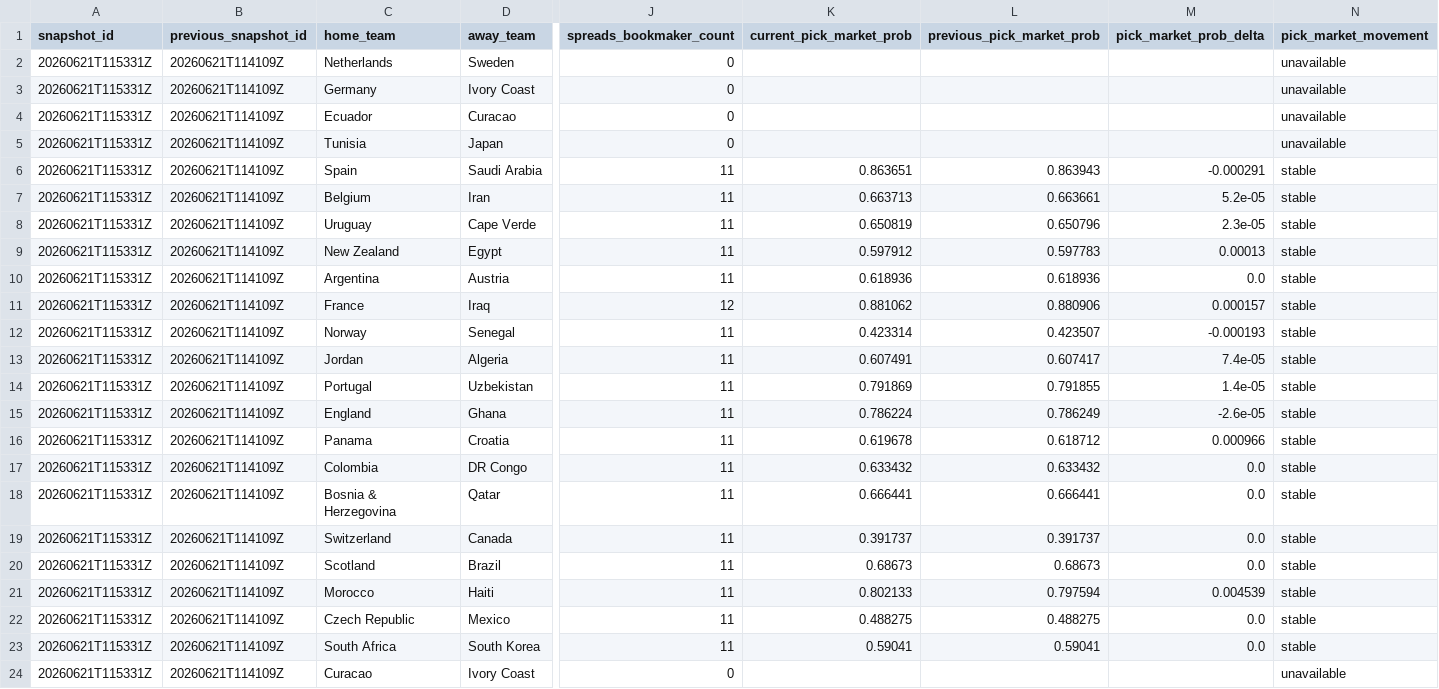
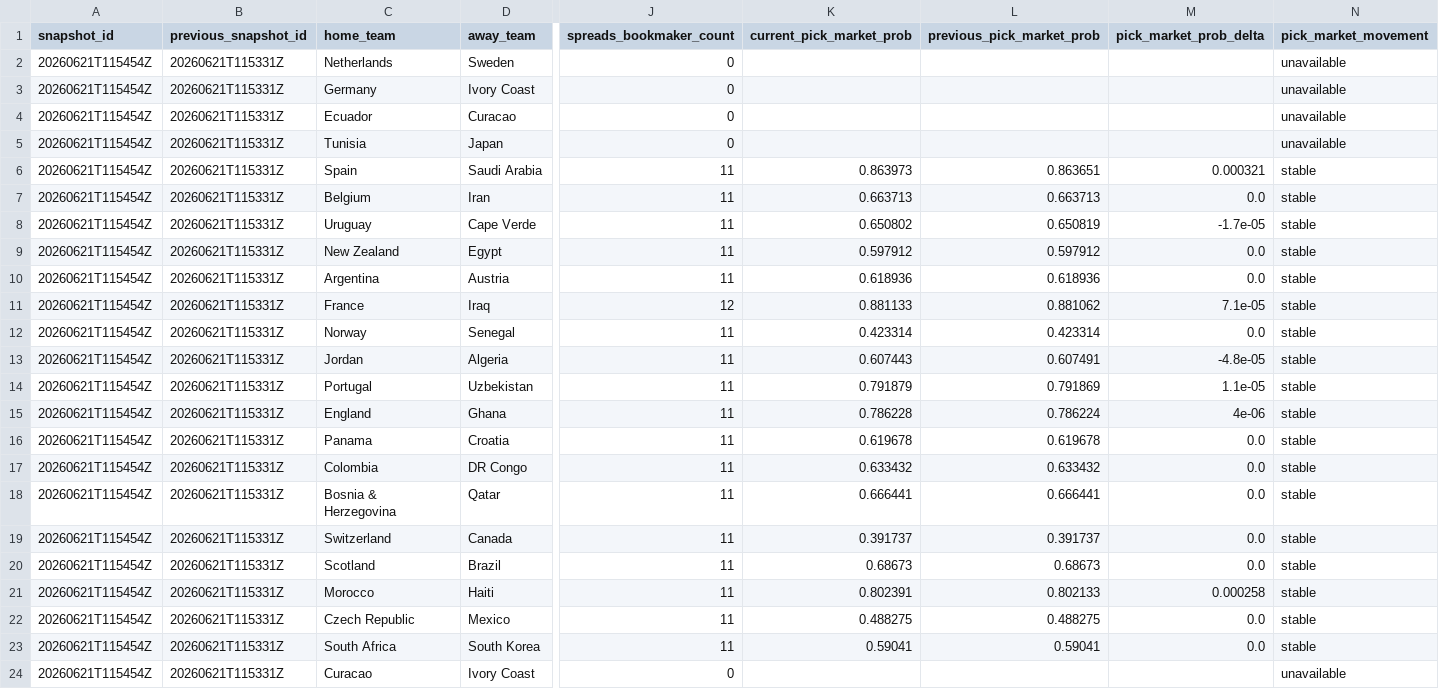
Before and after one commit to daniedorfling18-maker/Claude, a CSV file: outputs/market_odds_history/market_odds_movement_report.csv, drawn as a sheet; only a part is shown, gaps mark what is left out; the diff covers the shown part only; the diff names each change by its address in the sheet, - before the commit and + after, or states it on an @@ line.

```diff
--- a/outputs/market_odds_history/market_odds_movement_report.csv
+++ b/outputs/market_odds_history/market_odds_movement_report.csv
-A2:A24 (snapshot_id): 20260621T115331Z
+A2:A24 (snapshot_id): 20260621T115454Z
-B2:B24 (previous_snapshot_id): 20260621T114109Z
+B2:B24 (previous_snapshot_id): 20260621T115331Z
-K6 (current_pick_market_prob): 0.863651
+K6 (current_pick_market_prob): 0.863973
-L6 (previous_pick_market_prob): 0.863943
+L6 (previous_pick_market_prob): 0.863651
-M6 (pick_market_prob_delta): -0.000291
+M6 (pick_market_prob_delta): 0.000321
-L7 (previous_pick_market_prob): 0.663661
+L7 (previous_pick_market_prob): 0.663713
-M7 (pick_market_prob_delta): 5.2e-05
+M7 (pick_market_prob_delta): 0.0
-K8 (current_pick_market_prob): 0.650819
+K8 (current_pick_market_prob): 0.650802
-L8 (previous_pick_market_prob): 0.650796
+L8 (previous_pick_market_prob): 0.650819
-M8 (pick_market_prob_delta): 2.3e-05
+M8 (pick_market_prob_delta): -1.7e-05
-L9 (previous_pick_market_prob): 0.597783
+L9 (previous_pick_market_prob): 0.597912
-M9 (pick_market_prob_delta): 0.00013
+M9 (pick_market_prob_delta): 0.0
-K11 (current_pick_market_prob): 0.881062
+K11 (current_pick_market_prob): 0.881133
-L11 (previous_pick_market_prob): 0.880906
+L11 (previous_pick_market_prob): 0.881062
-M11 (pick_market_prob_delta): 0.000157
+M11 (pick_market_prob_delta): 7.1e-05
-L12 (previous_pick_market_prob): 0.423507
+L12 (previous_pick_market_prob): 0.423314
-M12 (pick_market_prob_delta): -0.000193
+M12 (pick_market_prob_delta): 0.0
-K13 (current_pick_market_prob): 0.607491
+K13 (current_pick_market_prob): 0.607443
-L13 (previous_pick_market_prob): 0.607417
+L13 (previous_pick_market_prob): 0.607491
-M13 (pick_market_prob_delta): 7.4e-05
+M13 (pick_market_prob_delta): -4.8e-05
-K14 (current_pick_market_prob): 0.791869
+K14 (current_pick_market_prob): 0.791879
-L14 (previous_pick_market_prob): 0.791855
+L14 (previous_pick_market_prob): 0.791869
-M14 (pick_market_prob_delta): 1.4e-05
+M14 (pick_market_prob_delta): 1.1e-05
-K15 (current_pick_market_prob): 0.786224
+K15 (current_pick_market_prob): 0.786228
-L15 (previous_pick_market_prob): 0.786249
+L15 (previous_pick_market_prob): 0.786224
-M15 (pick_market_prob_delta): -2.6e-05
+M15 (pick_market_prob_delta): 4e-06
-L16 (previous_pick_market_prob): 0.618712
+L16 (previous_pick_market_prob): 0.619678
-M16 (pick_market_prob_delta): 0.000966
+M16 (pick_market_prob_delta): 0.0
-K21 (current_pick_market_prob): 0.802133
+K21 (current_pick_market_prob): 0.802391
-L21 (previous_pick_market_prob): 0.797594
+L21 (previous_pick_market_prob): 0.802133
-M21 (pick_market_prob_delta): 0.004539
+M21 (pick_market_prob_delta): 0.000258
```
Also changed, not shown: 62 edited cells elsewhere in this file, outputs/component_validation/component_validation_report.csv, outputs/market_odds_history/market_odds_snapshot_current.csv, 16 other files.
